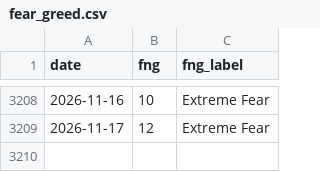
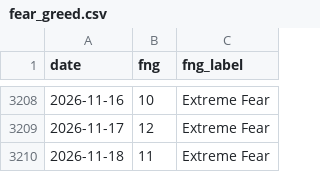
Before and after one commit to brguih/BTC-INDEX, a CSV file: data/cache/fear_greed.csv, drawn as a sheet; only a part is shown, gaps mark what is left out.

```diff
--- a/data/cache/fear_greed.csv
+++ b/data/cache/fear_greed.csv
@@ -3209 +3209,2 @@ date,fng,fng_label
 2026-11-17,12,Extreme Fear
+2026-11-18,11,Extreme Fear
```
Also changed, not shown: data/cache/btc_price.csv, data/cache/mvrv.csv.
